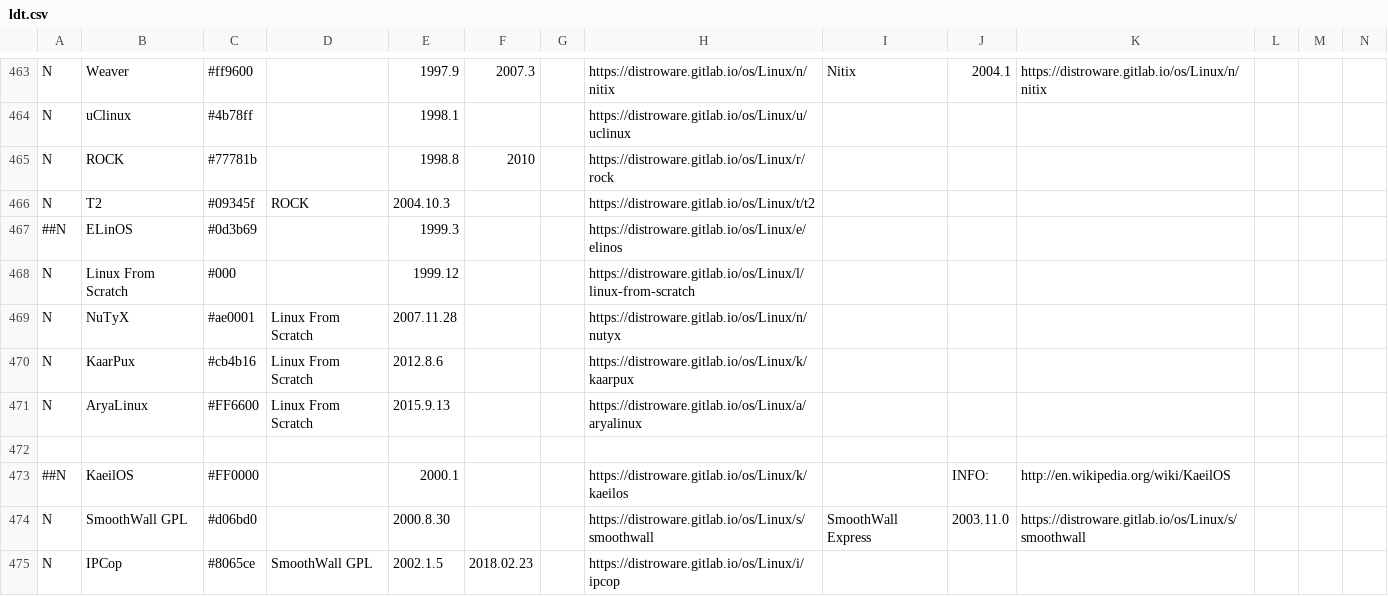
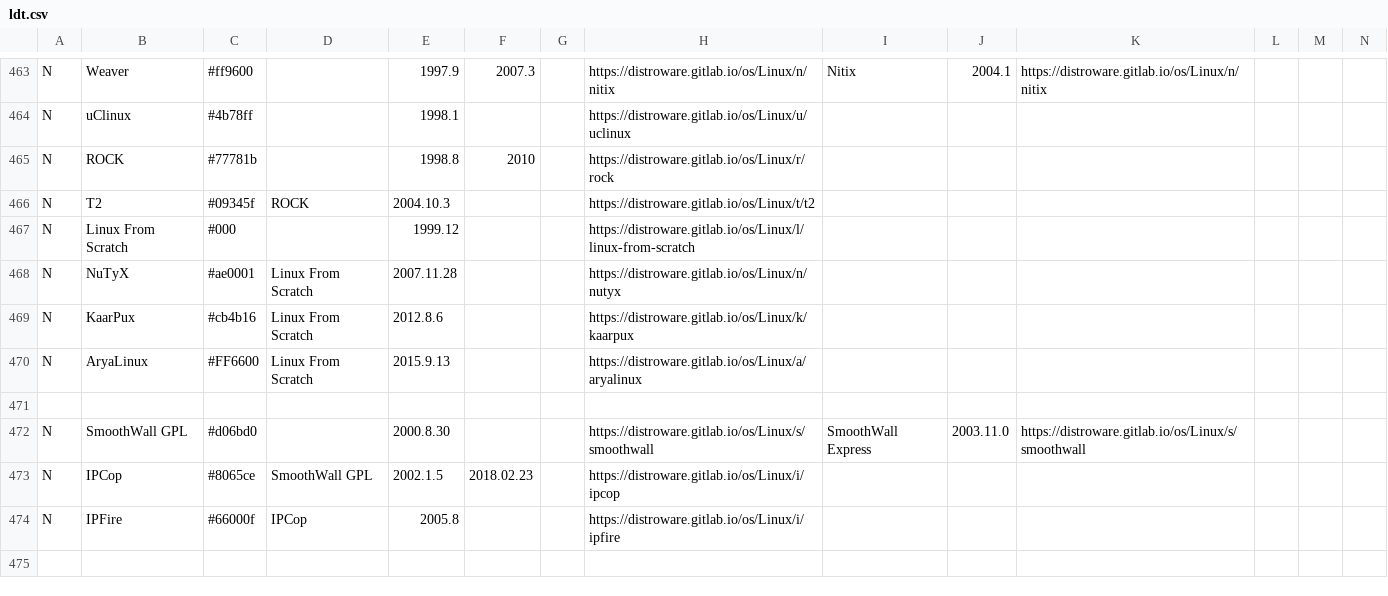
Before and after one commit to FabioLolix/Uncrufted-LinuxTimeline, a CSV file: ldt.csv, drawn as a sheet; only a part is shown, gaps mark what is left out; the shorter side is filled out with more unchanged rows; rows hold the shown columns only; the diff names each change by its address in the sheet, - before the commit and + after, or states it on an @@ line.

Commit message:
Remove commercial proprietary embedded distros

```diff
--- a/ldt.csv
+++ b/ldt.csv
-row 467: ##N | ELinOS | #0d3b69 |  | 1999.3 |  |  | https://distroware.gitlab.io/os/Linux/e/elinos
-row 473: ##N | KaeilOS | #FF0000 |  | 2000.1 |  |  | https://distroware.gitlab.io/os/Linux/k/kaeilos |  | INFO: | http://en.wikipedia.org/wiki/KaeilOS
```
